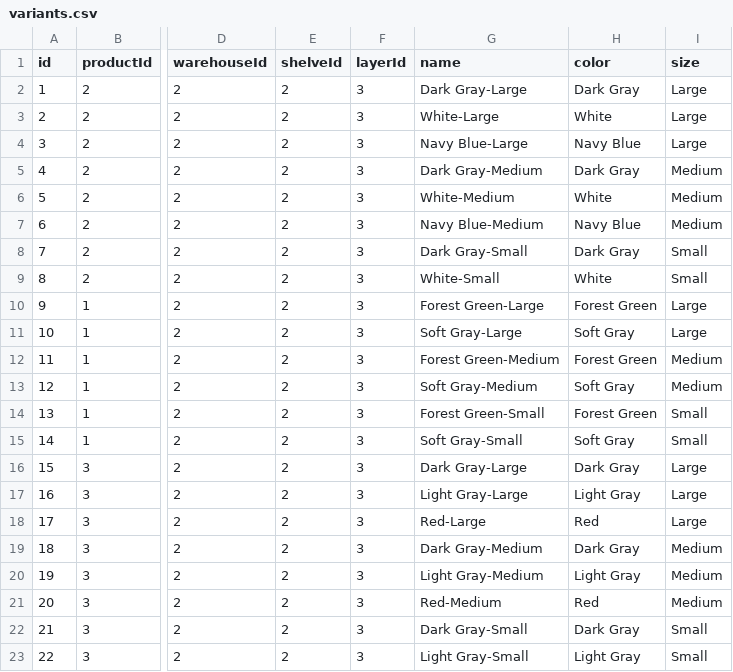
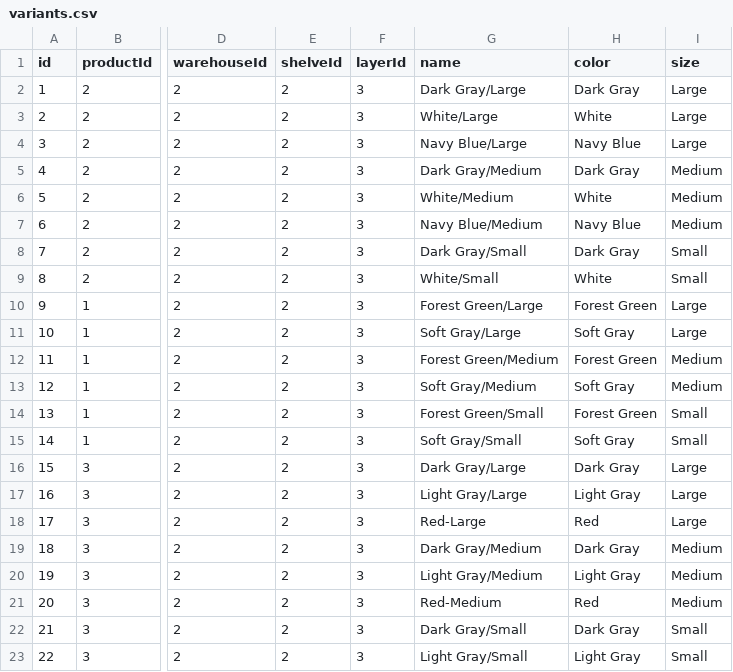
Before and after one commit to weimingwill/inventory-system, a CSV file: WebContent/src/data/variants.csv, drawn as a sheet; only a part is shown, gaps mark what is left out; the diff names each change by its address in the sheet, - before the commit and + after, or states it on an @@ line.

```diff
--- a/WebContent/src/data/variants.csv
+++ b/WebContent/src/data/variants.csv
-G2 (name): Dark Gray-Large
+G2 (name): Dark Gray/Large
-G3 (name): White-Large
+G3 (name): White/Large
-G4 (name): Navy Blue-Large
+G4 (name): Navy Blue/Large
-G5 (name): Dark Gray-Medium
+G5 (name): Dark Gray/Medium
-G6 (name): White-Medium
+G6 (name): White/Medium
-G7 (name): Navy Blue-Medium
+G7 (name): Navy Blue/Medium
-G8 (name): Dark Gray-Small
+G8 (name): Dark Gray/Small
-G9 (name): White-Small
+G9 (name): White/Small
-G10 (name): Forest Green-Large
+G10 (name): Forest Green/Large
-G11 (name): Soft Gray-Large
+G11 (name): Soft Gray/Large
-G12 (name): Forest Green-Medium
+G12 (name): Forest Green/Medium
-G13 (name): Soft Gray-Medium
+G13 (name): Soft Gray/Medium
-G14 (name): Forest Green-Small
+G14 (name): Forest Green/Small
-G15 (name): Soft Gray-Small
+G15 (name): Soft Gray/Small
-G16 (name): Dark Gray-Large
+G16 (name): Dark Gray/Large
-G17 (name): Light Gray-Large
+G17 (name): Light Gray/Large
-G19 (name): Dark Gray-Medium
+G19 (name): Dark Gray/Medium
-G20 (name): Light Gray-Medium
+G20 (name): Light Gray/Medium
-G22 (name): Dark Gray-Small
+G22 (name): Dark Gray/Small
-G23 (name): Light Gray-Small
+G23 (name): Light Gray/Small
```
Also changed, not shown: 18 other files.
